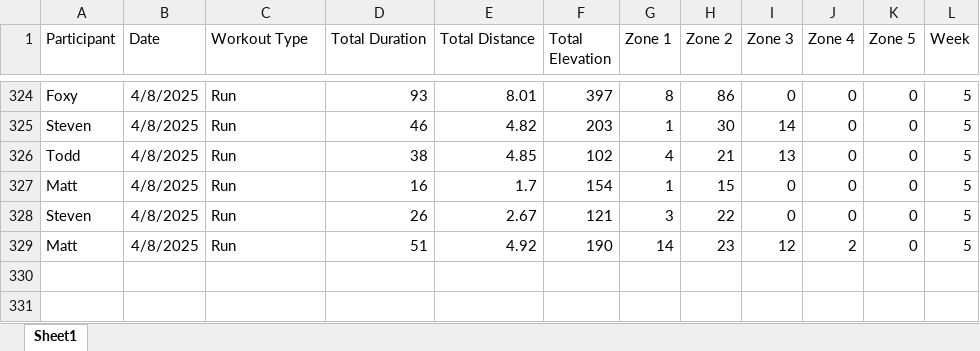
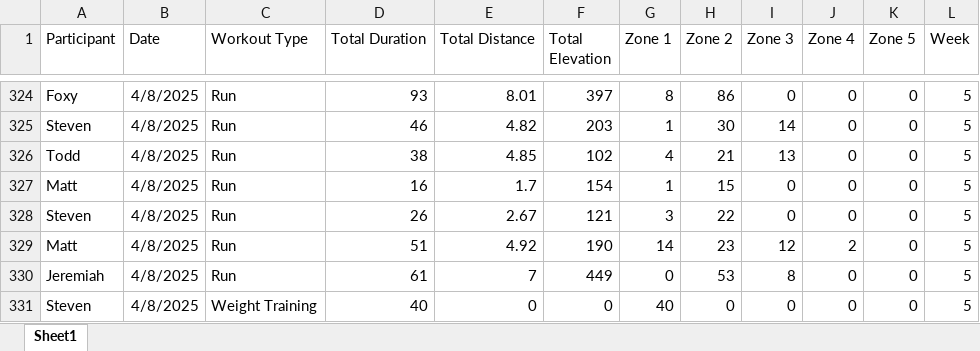
Before and after one commit to Steven-Carter-Data/50k-Strava-Tracker, an Excel workbook: TieDye_Weekly_Scoreboard.xlsx, sheet Sheet1, drawn as a sheet; only a part is shown, gaps mark what is left out; values as stored, in another font and other column widths than the file's, no borders; the diff names each change by its address in the sheet, - before the commit and + after, or states it on an @@ line.

Commit message:
updates

```diff
--- a/TieDye_Weekly_Scoreboard.xlsx (sheet Sheet1)
+++ b/TieDye_Weekly_Scoreboard.xlsx (sheet Sheet1)
+row 330: Jeremiah | 4/8/2025 | Run | 61 | 7 | 449 | 0 | 53 | 8 | 0 | 0 | 5
+row 331: Steven | 4/8/2025 | Weight Training | 40 | 0 | 0 | 40 | 0 | 0 | 0 | 0 | 5
```
